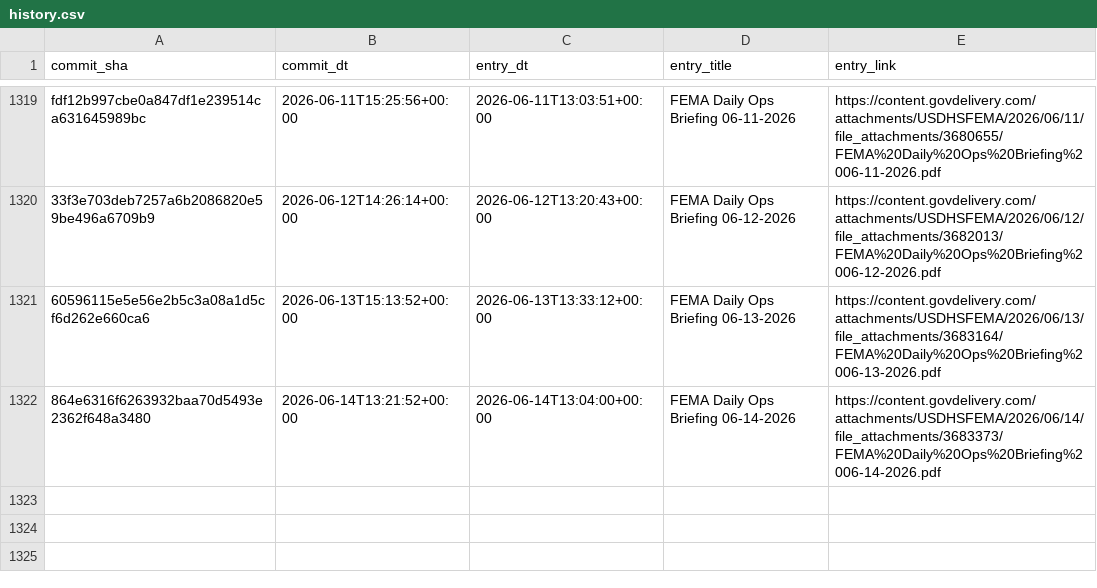
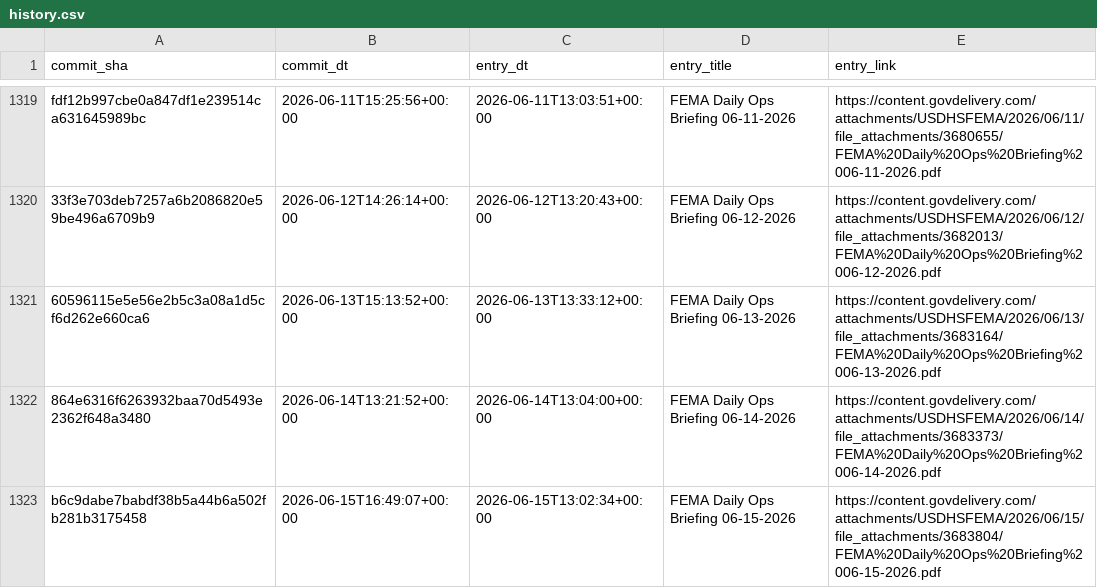
Before and after one commit to data-liberation-project/fema-daily-ops-email-to-rss, a CSV file: output/history.csv, drawn as a sheet; only a part is shown, gaps mark what is left out; the diff names each change by its address in the sheet, - before the commit and + after, or states it on an @@ line.

```diff
--- a/output/history.csv
+++ b/output/history.csv
+row 1323: b6c9dabe7babdf38b5a44b6a502fb281b3175458 | 2026-06-15T16:49:07+00:00 | 2026-06-15T13:02:34+00:00 | FEMA Daily Ops Briefing 06-15-2026 | https://content.govdelivery.com/attachments/USDHSFEMA/2026/06/15/file_attachments/3683804/FEMA%20Daily%20Ops%20Briefing%2006-15-2026.pdf
```
